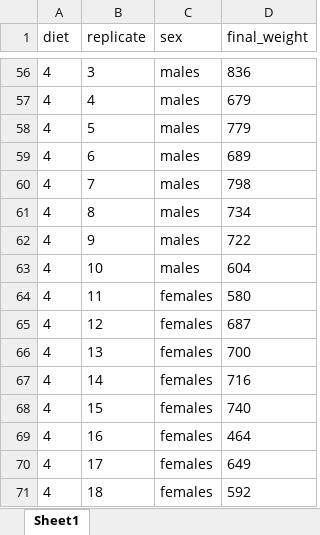
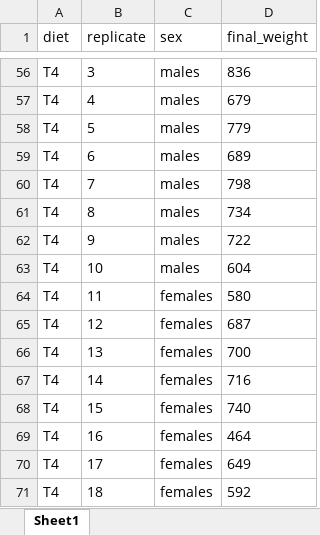
Before and after one commit to SY-CHIA-22/Guinea-Pig-data_2, an Excel workbook: Data/GP2_FINAL_WEIGHT.xlsx, sheet Sheet1, drawn as a sheet; only a part is shown, gaps mark what is left out; values as stored, in another font and other column widths than the file's, no borders; the diff covers the shown part only; the diff names each change by its address in the sheet, - before the commit and + after, or states it on an @@ line.

```diff
--- a/Data/GP2_FINAL_WEIGHT.xlsx (sheet Sheet1)
+++ b/Data/GP2_FINAL_WEIGHT.xlsx (sheet Sheet1)
-A56:A71 (diet): 4
+A56:A71 (diet): T4
```
Also changed, not shown: 54 edited cells elsewhere in this sheet, Data/GP2_ADG.xlsx, Data/gp2_bodyweight_v2.xlsx, 37 other files.
